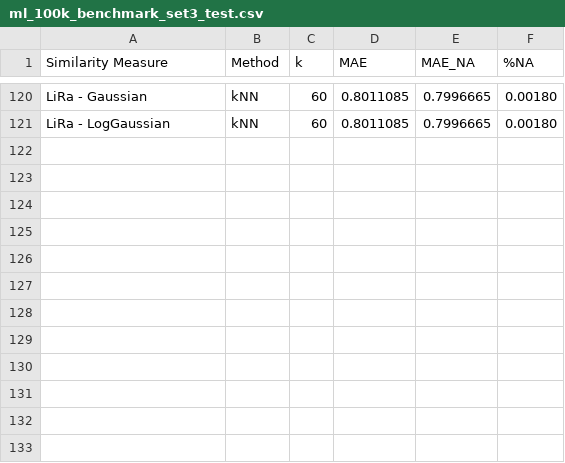
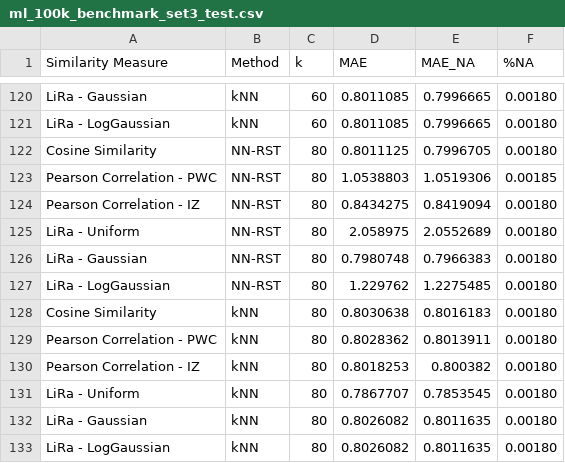
Before and after one commit to jacobmunson/RecommenderSystems, a CSV file: MovieLens Evaluation/ml_100k_benchmark_set3_test.csv, drawn as a sheet; only a part is shown, gaps mark what is left out; the diff names each change by its address in the sheet, - before the commit and + after, or states it on an @@ line.

Commit message:
Update ml_100k_benchmark_set3_test.csv

```diff
--- a/MovieLens Evaluation/ml_100k_benchmark_set3_test.csv
+++ b/MovieLens Evaluation/ml_100k_benchmark_set3_test.csv
+row 122: Cosine Similarity | NN-RST | 80 | 0.8011125 | 0.7996705 | 0.00180
+row 123: Pearson Correlation - PWC | NN-RST | 80 | 1.0538803 | 1.0519306 | 0.00185
+row 124: Pearson Correlation - IZ | NN-RST | 80 | 0.8434275 | 0.8419094 | 0.00180
+row 125: LiRa - Uniform | NN-RST | 80 | 2.058975 | 2.0552689 | 0.00180
+row 126: LiRa - Gaussian | NN-RST | 80 | 0.7980748 | 0.7966383 | 0.00180
+row 127: LiRa - LogGaussian | NN-RST | 80 | 1.229762 | 1.2275485 | 0.00180
+row 128: Cosine Similarity | kNN | 80 | 0.8030638 | 0.8016183 | 0.00180
+row 129: Pearson Correlation - PWC | kNN | 80 | 0.8028362 | 0.8013911 | 0.00180
+row 130: Pearson Correlation - IZ | kNN | 80 | 0.8018253 | 0.800382 | 0.00180
+row 131: LiRa - Uniform | kNN | 80 | 0.7867707 | 0.7853545 | 0.00180
+row 132: LiRa - Gaussian | kNN | 80 | 0.8026082 | 0.8011635 | 0.00180
+row 133: LiRa - LogGaussian | kNN | 80 | 0.8026082 | 0.8011635 | 0.00180
```
